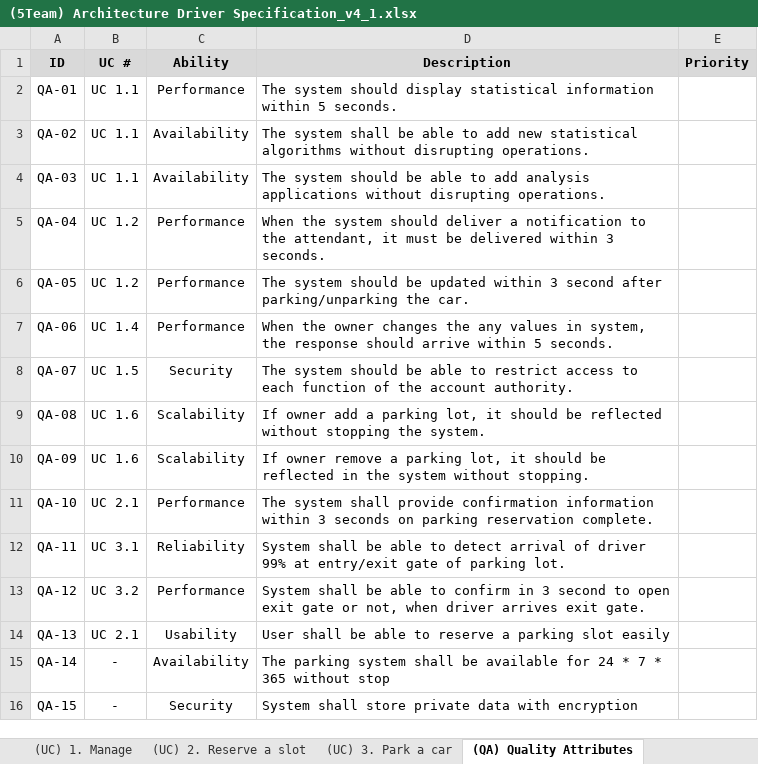
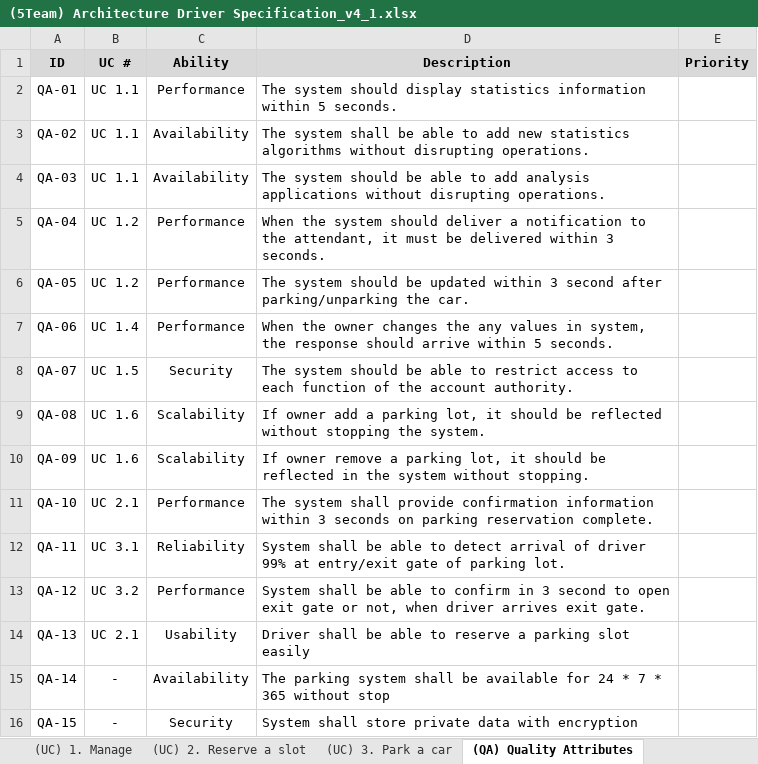
Before and after one commit to iluvjinhee/SureParkSystem, an Excel workbook: DesignDocuments/(5Team) Architecture Driver Specification_v4_1.xlsx, sheet (QA) Quality Attributes, drawn as a sheet; values as stored, in another font and other column widths than the file's, no borders; the diff names each change by its address in the sheet, - before the commit and + after, or states it on an @@ line.

```diff
--- a/DesignDocuments/(5Team) Architecture Driver Specification_v4_1.xlsx (sheet (QA) Quality Attributes)
+++ b/DesignDocuments/(5Team) Architecture Driver Specification_v4_1.xlsx (sheet (QA) Quality Attributes)
-D2 (Description): …should display statistical information within…
+D2 (Description): …should display statistics information within…
-D3 (Description): …add new statistical algorithms without…
+D3 (Description): …add new statistics algorithms without…
-D14 (Description): User shall be…
+D14 (Description): Driver shall be…
```
Also changed, not shown: sheet (FR) 1. Manage, sheet (UC) 2. Reserve a slot, sheet (UC) 1. Manage, 1 other file.
